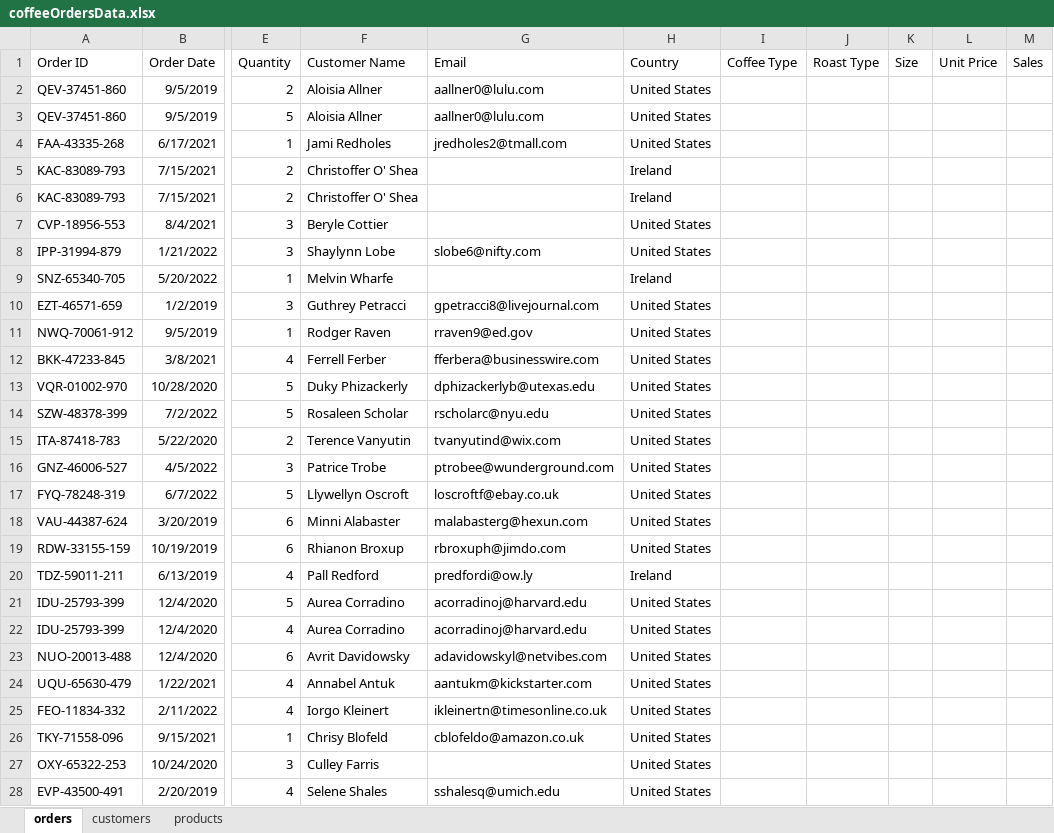
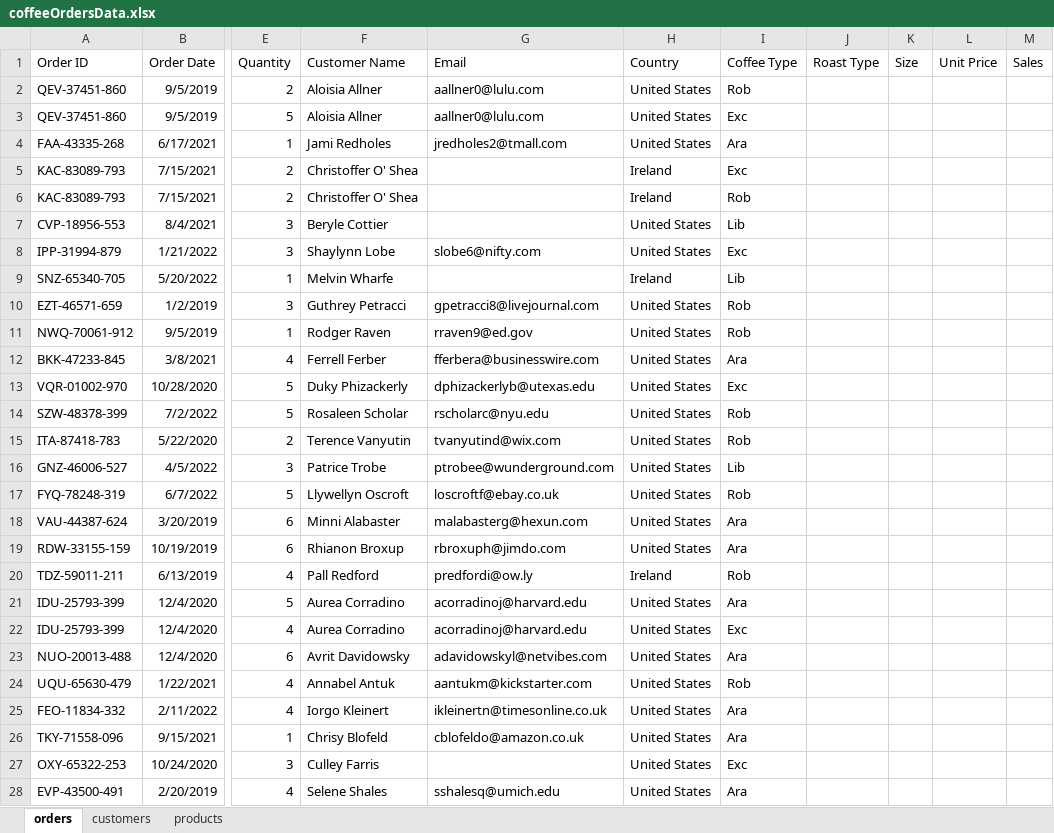
Before and after one commit to HerryTech/Excel-Analysis-Projects, an Excel workbook: Coffee_Sales/data/coffeeOrdersData.xlsx, sheet orders, drawn as a sheet; only a part is shown, gaps mark what is left out; values as stored, in another font and other column widths than the file's, no borders; the diff covers the shown part only; the diff names each change by its address in the sheet, - before the commit and + after, or states it on an @@ line.

Commit message:
Update data

```diff
--- a/Coffee_Sales/data/coffeeOrdersData.xlsx (sheet orders)
+++ b/Coffee_Sales/data/coffeeOrdersData.xlsx (sheet orders)
-I2 (Coffee Type): (empty)
+I2 (Coffee Type): Rob
-I3 (Coffee Type): (empty)
+I3 (Coffee Type): Exc
-I4 (Coffee Type): (empty)
+I4 (Coffee Type): Ara
-I5 (Coffee Type): (empty)
+I5 (Coffee Type): Exc
-I6 (Coffee Type): (empty)
+I6 (Coffee Type): Rob
-I7 (Coffee Type): (empty)
+I7 (Coffee Type): Lib
-I8 (Coffee Type): (empty)
+I8 (Coffee Type): Exc
-I9 (Coffee Type): (empty)
+I9 (Coffee Type): Lib
-I10:I11 (Coffee Type): (empty)
+I10:I11 (Coffee Type): Rob
-I12 (Coffee Type): (empty)
+I12 (Coffee Type): Ara
-I13 (Coffee Type): (empty)
+I13 (Coffee Type): Exc
-I14:I15 (Coffee Type): (empty)
+I14:I15 (Coffee Type): Rob
-I16 (Coffee Type): (empty)
+I16 (Coffee Type): Lib
-I17 (Coffee Type): (empty)
+I17 (Coffee Type): Rob
-I18:I19 (Coffee Type): (empty)
+I18:I19 (Coffee Type): Ara
-I20 (Coffee Type): (empty)
+I20 (Coffee Type): Rob
-I21 (Coffee Type): (empty)
+I21 (Coffee Type): Ara
-I22 (Coffee Type): (empty)
+I22 (Coffee Type): Exc
-I23 (Coffee Type): (empty)
+I23 (Coffee Type): Ara
-I24 (Coffee Type): (empty)
+I24 (Coffee Type): Rob
-I25:I26 (Coffee Type): (empty)
+I25:I26 (Coffee Type): Ara
-I27 (Coffee Type): (empty)
+I27 (Coffee Type): Exc
-I28 (Coffee Type): (empty)
+I28 (Coffee Type): Ara
```
Also changed, not shown: 973 edited cells elsewhere in this sheet.
